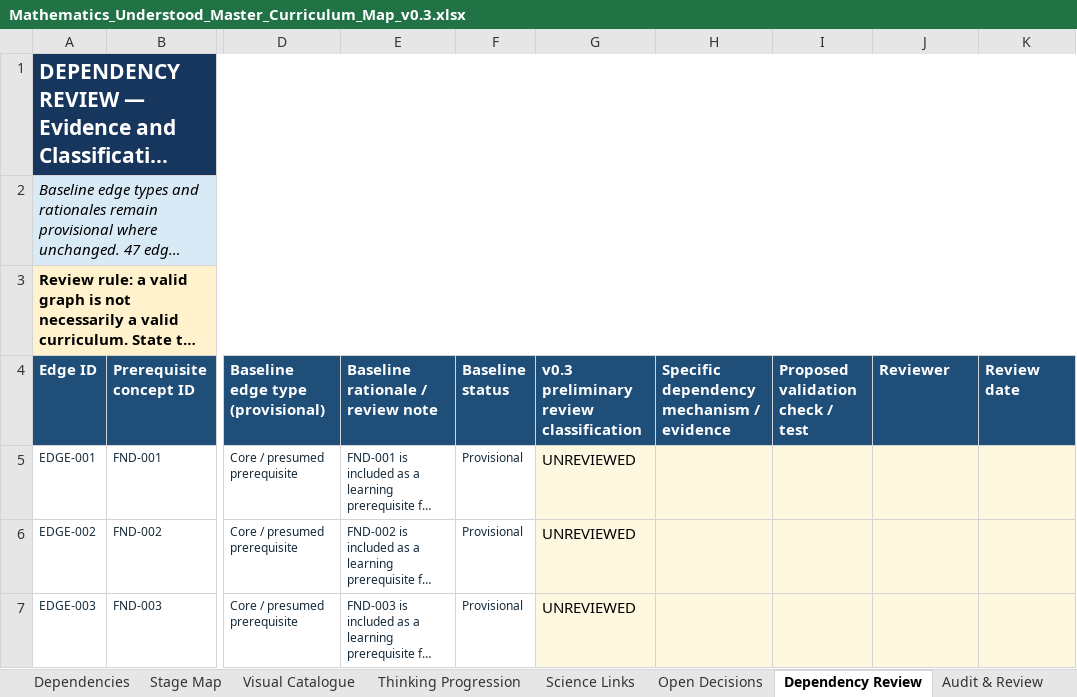
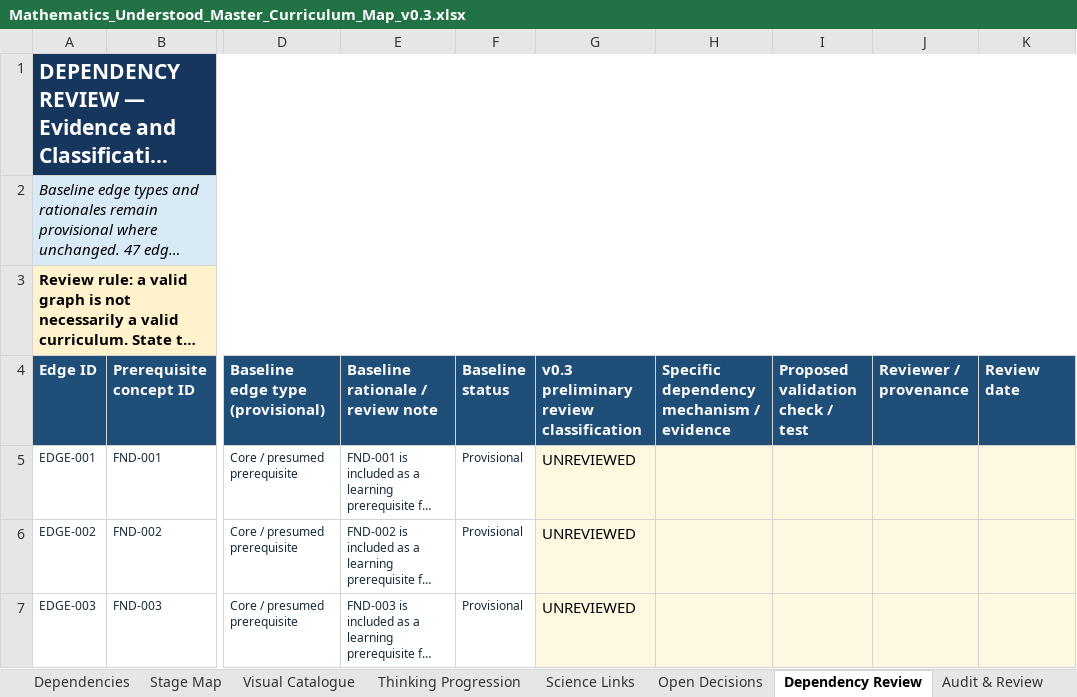
Before and after one commit to zaidkhan005/mathematics-understood, an Excel workbook: curriculum/master-map/Mathematics_Understood_Master_Curriculum_Map_v0.3.xlsx, sheet Dependency Review, drawn as a sheet; only a part is shown, gaps mark what is left out; long unchanged cells end in …; values as stored, in another font and other column widths than the file's, no borders; table styles not drawn; the diff names each change by its address in the sheet, - before the commit and + after, or states it on an @@ line.

```diff
--- a/curriculum/master-map/Mathematics_Understood_Master_Curriculum_Map_v0.3.xlsx (sheet Dependency Review)
+++ b/curriculum/master-map/Mathematics_Understood_Master_Curriculum_Map_v0.3.xlsx (sheet Dependency Review)
-J4: Reviewer
+J4: Reviewer / provenance
```
